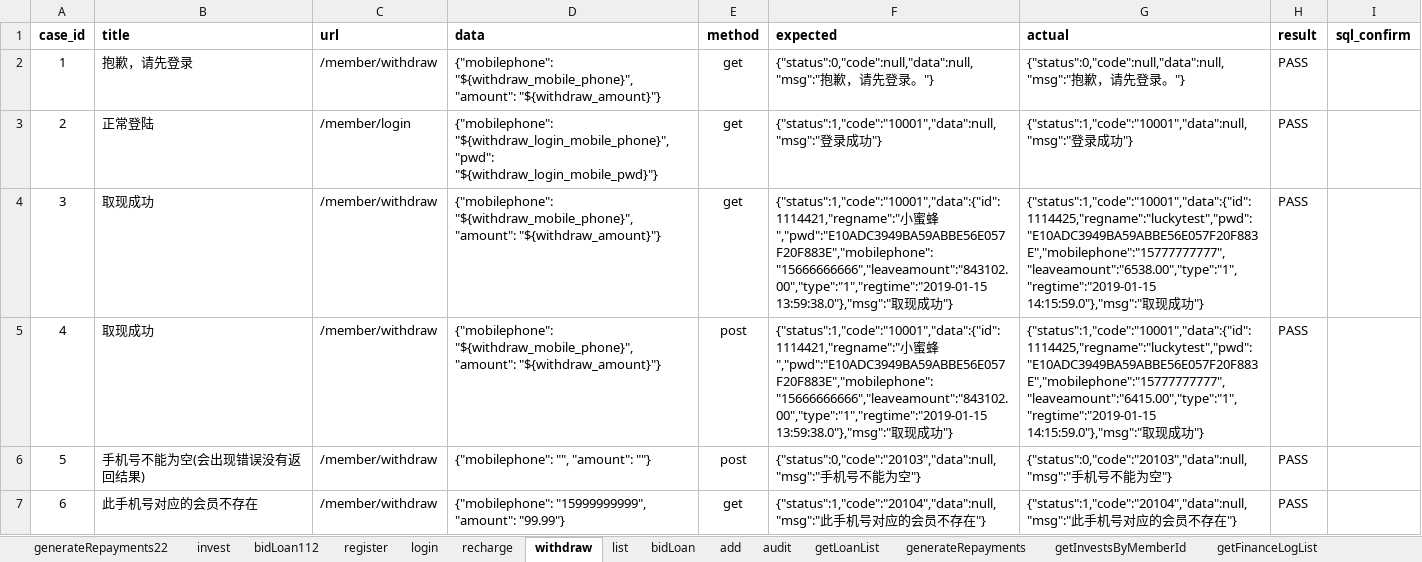
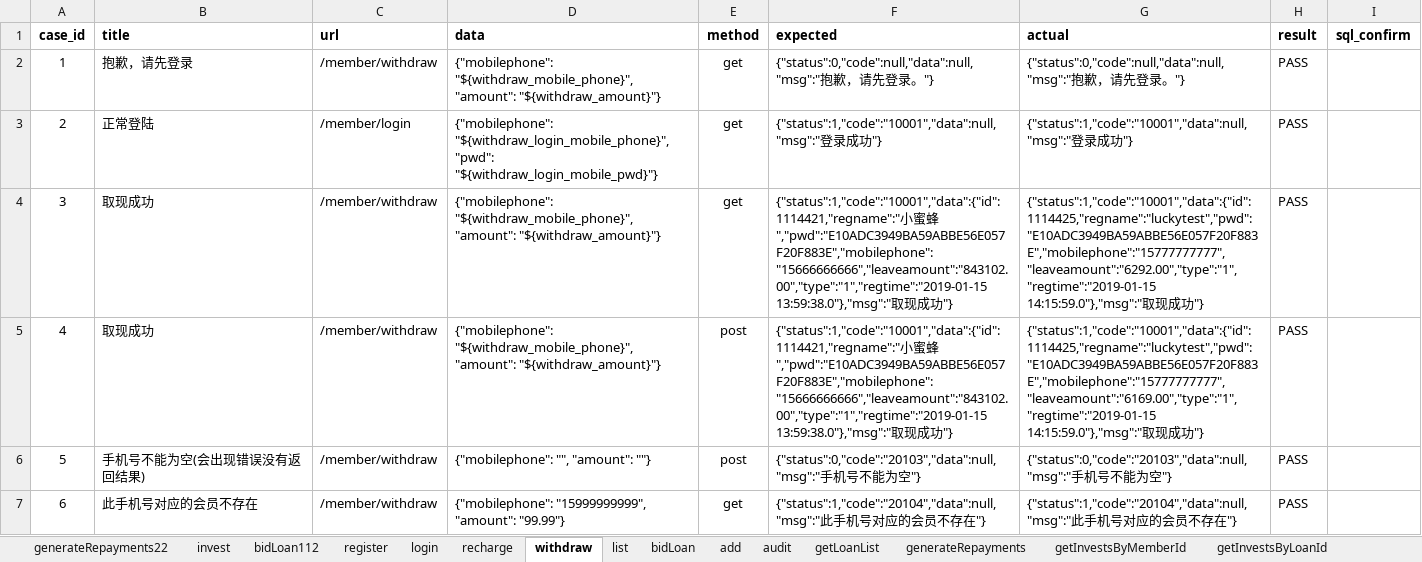
Before and after one commit to adou12138/python13-api-test, an Excel workbook: datas/luckytest.xlsx, sheet withdraw, drawn as a sheet; only a part is shown; values as stored, in another font and other column widths than the file's, no borders; the diff names each change by its address in the sheet, - before the commit and + after, or states it on an @@ line.

```diff
--- a/datas/luckytest.xlsx (sheet withdraw)
+++ b/datas/luckytest.xlsx (sheet withdraw)
+sheet tab: getInvestsByLoanId
-G4 (actual): {"status":1,"code":"10001","data":{"id":1114425,"regname":"luckytest","pwd":"E10ADC3949BA59ABBE56E057F20F883E","mobilephone":"15777777777","leaveamount":"6538.00","type":"1","regtime":"2019-01-15 14:15:59.0"},"msg":"取…
+G4 (actual): {"status":1,"code":"10001","data":{"id":1114425,"regname":"luckytest","pwd":"E10ADC3949BA59ABBE56E057F20F883E","mobilephone":"15777777777","leaveamount":"6292.00","type":"1","regtime":"2019-01-15 14:15:59.0"},"msg":"取…
-G5 (actual): {"status":1,"code":"10001","data":{"id":1114425,"regname":"luckytest","pwd":"E10ADC3949BA59ABBE56E057F20F883E","mobilephone":"15777777777","leaveamount":"6415.00","type":"1","regtime":"2019-01-15 14:15:59.0"},"msg":"取…
+G5 (actual): {"status":1,"code":"10001","data":{"id":1114425,"regname":"luckytest","pwd":"E10ADC3949BA59ABBE56E057F20F883E","mobilephone":"15777777777","leaveamount":"6169.00","type":"1","regtime":"2019-01-15 14:15:59.0"},"msg":"取…
```
Also changed, not shown: sheet getFinanceLogList, sheet register, sheet generateRepayments, sheet recharge, sheet add, 6 other files.
